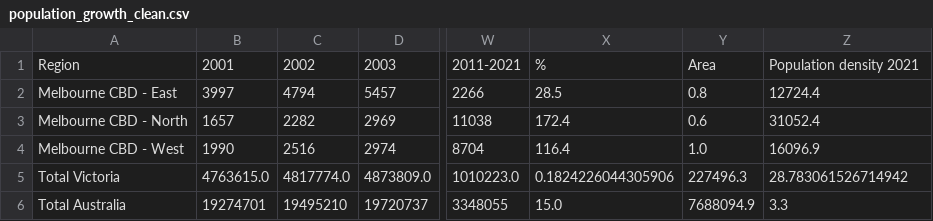
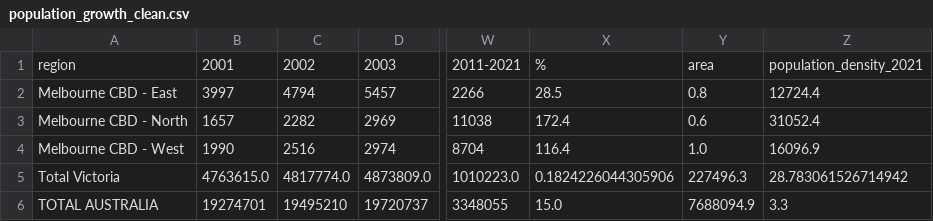
Before and after one commit to yujie-huu/5120_onboarding, a CSV file: project/population_growth_clean.csv, drawn as a sheet; only a part is shown, gaps mark what is left out; the diff names each change by its address in the sheet, - before the commit and + after, or states it on an @@ line.

Commit message:
match column name formatting

```diff
--- a/project/population_growth_clean.csv
+++ b/project/population_growth_clean.csv
-A1: Region
+A1: region
-Y1: Area
+Y1: area
-Z1: Population density 2021
+Z1: population_density_2021
-A6: Total Australia
+A6: TOTAL AUSTRALIA
```
Also changed, not shown: 3 other files.
